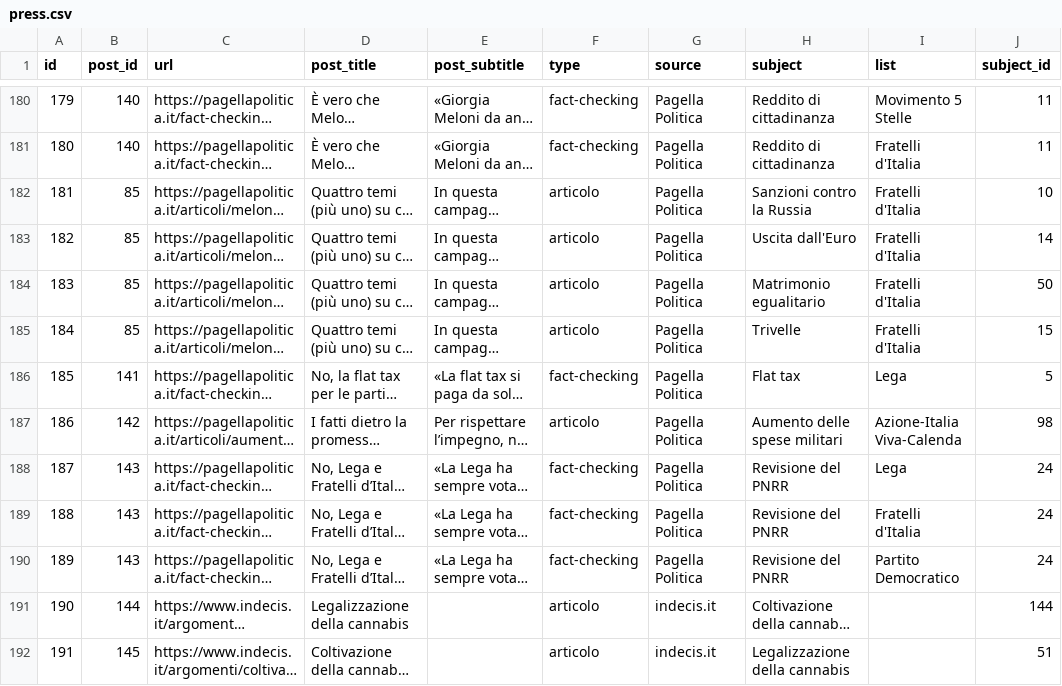
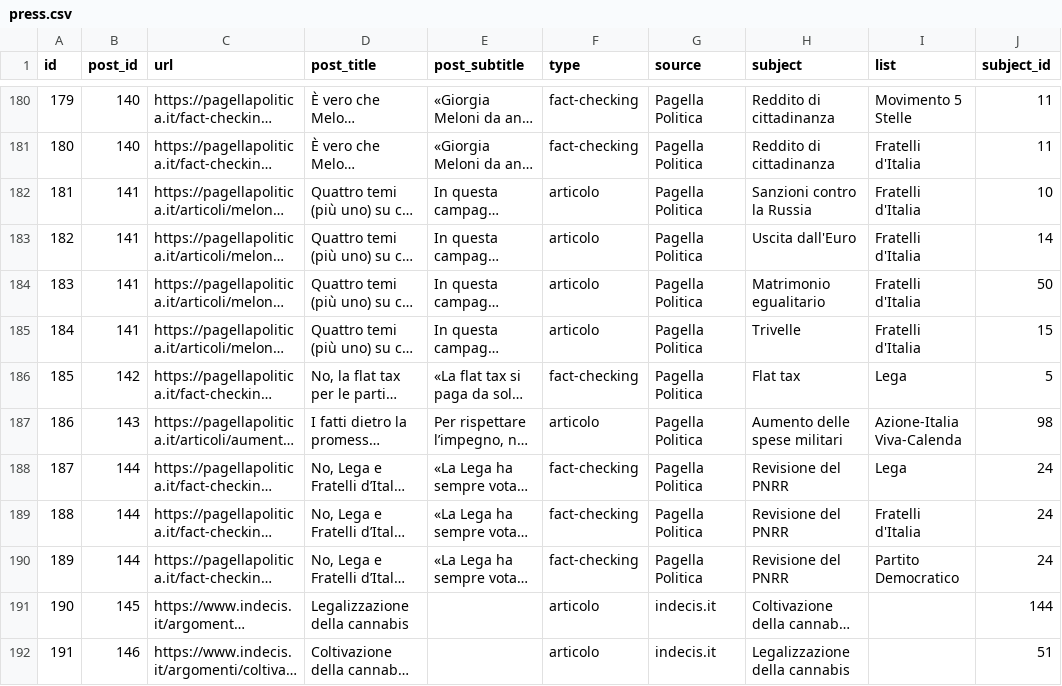
Before and after one commit to indecis-it/data, a CSV file: data/press.csv, drawn as a sheet; only a part is shown, gaps mark what is left out; long unchanged cells end in …; the diff covers the shown part only; the diff names each change by its address in the sheet, - before the commit and + after, or states it on an @@ line.

```diff
--- a/data/press.csv
+++ b/data/press.csv
-B182:B185 (post_id): 85
+B182:B185 (post_id): 141
-B186 (post_id): 141
+B186 (post_id): 142
-B187 (post_id): 142
+B187 (post_id): 143
-B188:B190 (post_id): 143
+B188:B190 (post_id): 144
-B191 (post_id): 144
+B191 (post_id): 145
-B192 (post_id): 145
+B192 (post_id): 146
```
Also changed, not shown: 10 added rows and 6 edited cells elsewhere in this file, 1 other file.
